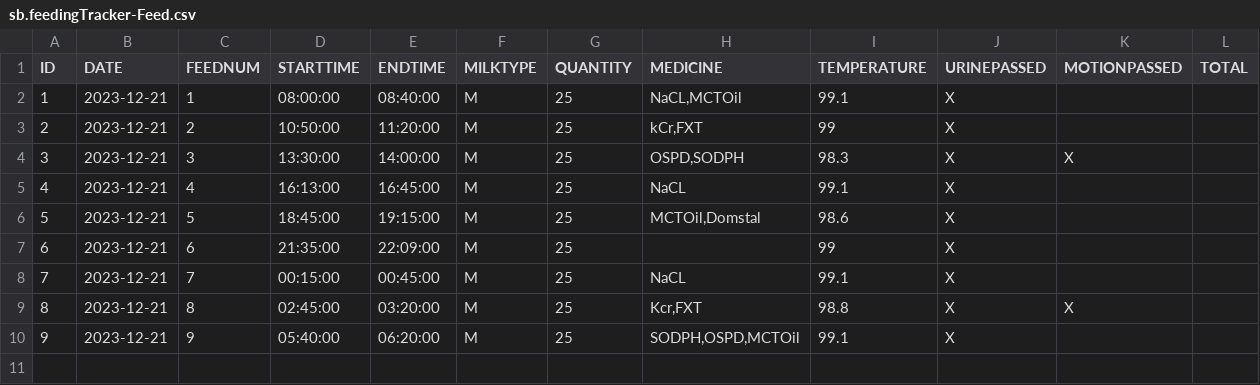
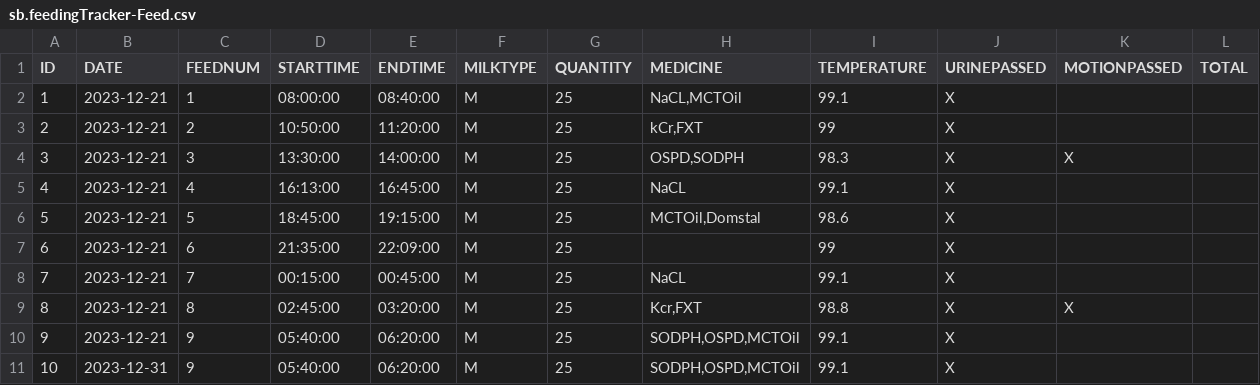
Before and after one commit to ShivamBedwal/MyHANAApp, a CSV file: babyFeedingTracker/db/data/sb.feedingTracker-Feed.csv, drawn as a sheet; the diff names each change by its address in the sheet, - before the commit and + after, or states it on an @@ line.

```diff
--- a/babyFeedingTracker/db/data/sb.feedingTracker-Feed.csv
+++ b/babyFeedingTracker/db/data/sb.feedingTracker-Feed.csv
+row 11: 10 | 2023-12-31 | 9 | 05:40:00 | 06:20:00 | M | 25 | SODPH,OSPD,MCTOil | 99.1 | X
```
Also changed, not shown: 5 other files.
